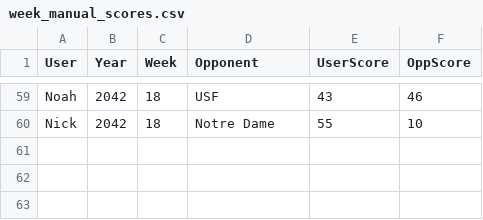
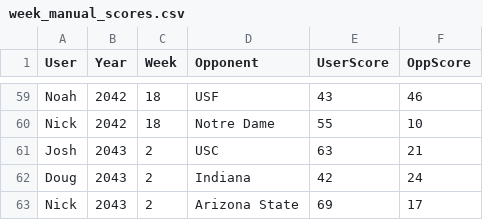
Before and after one commit to Stegs27/CFB_Dynasty_App, a CSV file: week_manual_scores.csv, drawn as a sheet; only a part is shown, gaps mark what is left out; the diff names each change by its address in the sheet, - before the commit and + after, or states it on an @@ line.

```diff
--- a/week_manual_scores.csv
+++ b/week_manual_scores.csv
+row 61: Josh | 2043 | 2 | USC | 63 | 21
+row 62: Doug | 2043 | 2 | Indiana | 42 | 24
+row 63: Nick | 2043 | 2 | Arizona State | 69 | 17
```
Also changed, not shown: week_game_status.csv.
